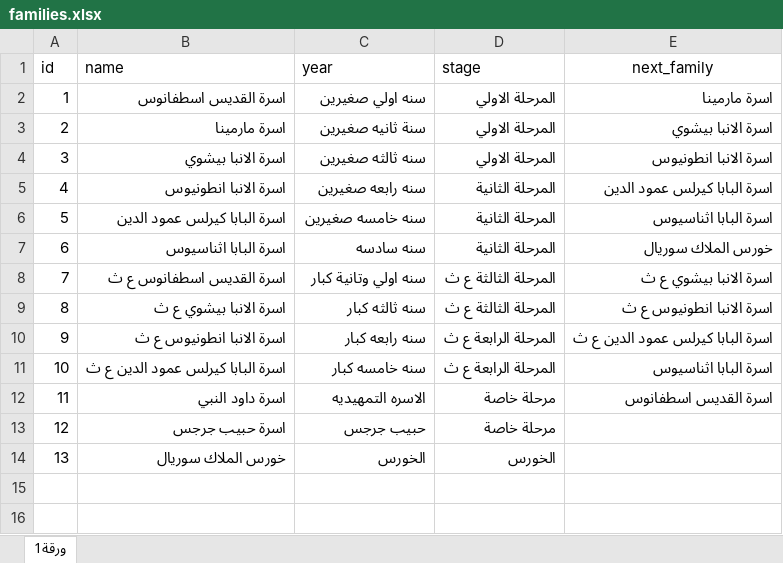
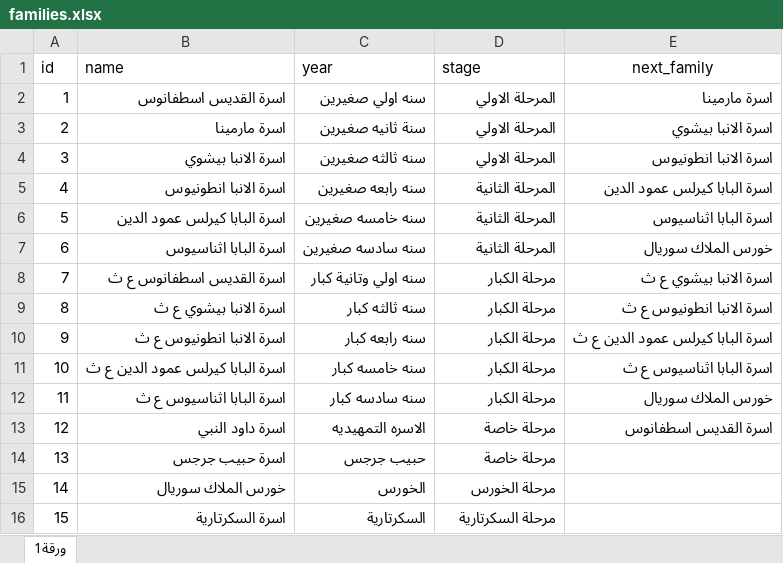
Before and after one commit to engFaridFayez/marmina-API, an Excel workbook: families.xlsx, sheet ورقة1, drawn as a sheet; values as stored, in another font and other column widths than the file's, no borders; addresses are those after the commit; the diff names each change by its address in the sheet, - before the commit and + after, or states it on an @@ line.

```diff
--- a/families.xlsx (sheet ورقة1)
+++ b/families.xlsx (sheet ورقة1)
-C7 (year): سنه سادسه
+C7 (year): سنه سادسه صغيرين
-D8:D9 (stage): المرحلة الثالثة ع ث
+D8:D9 (stage): مرحلة الكبار
-D10:D11 (stage): المرحلة الرابعة ع ث
+D10:D11 (stage): مرحلة الكبار
-E11 (next_family): اسرة البابا اثناسيوس
+E11 (next_family): اسرة البابا اثناسيوس ع ث
+row 12: 11 | اسرة البابا اثناسيوس ع ث | سنه سادسه كبار | مرحلة الكبار | خورس الملاك سوريال
@@ column A (id) renumbered between rows 13 and 15 @@
-D15 (stage): الخورس
+D15 (stage): مرحلة الخورس
+row 16: 15 | اسرة السكرتارية | السكرتارية | مرحلة السكرتارية
```
Also changed, not shown: Data/5odamNotFinal.xlsx, Data/5odamWithRoles.xlsx, 14 other files.
